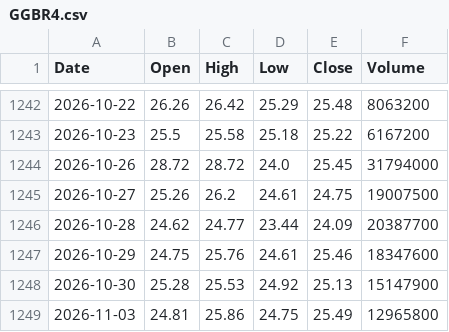
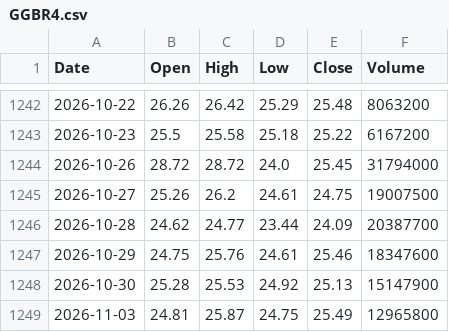
Before and after one commit to Leandro-Bascka/b3-estrategias, a CSV file: docs/data/ohlcv/GGBR4.csv, drawn as a sheet; only a part is shown, gaps mark what is left out.

```diff
--- a/docs/data/ohlcv/GGBR4.csv
+++ b/docs/data/ohlcv/GGBR4.csv
@@ -1248,2 +1248,2 @@ Date,Open,High,Low,Close,Volume
 2026-10-30,25.28,25.53,24.92,25.13,15147900
-2026-11-03,24.81,25.86,24.75,25.49,12965800
+2026-11-03,24.81,25.87,24.75,25.49,12965800
```
Also changed, not shown: docs/data/ohlcv/AZZA3.csv, docs/data/ohlcv/FLRY3.csv, 12 other files.
